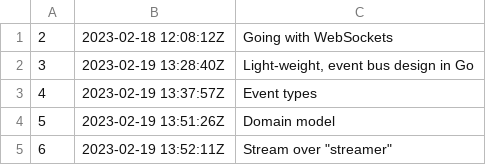
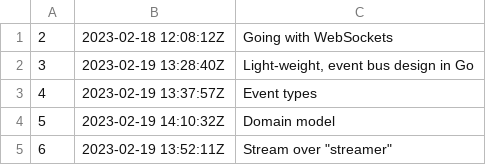
Before and after one commit to rwxrob/live, a TSV file: docs/dex/nodes.tsv, drawn as a sheet.

```diff
--- a/docs/dex/nodes.tsv
+++ b/docs/dex/nodes.tsv
@@ -3,3 +3,3 @@
 4	2023-02-19 13:37:57Z	Event types
-5	2023-02-19 13:51:26Z	Domain model
+5	2023-02-19 14:10:32Z	Domain model
 6	2023-02-19 13:52:11Z	"Stream" over "streamer"
```
Also changed, not shown: 3 other files.
